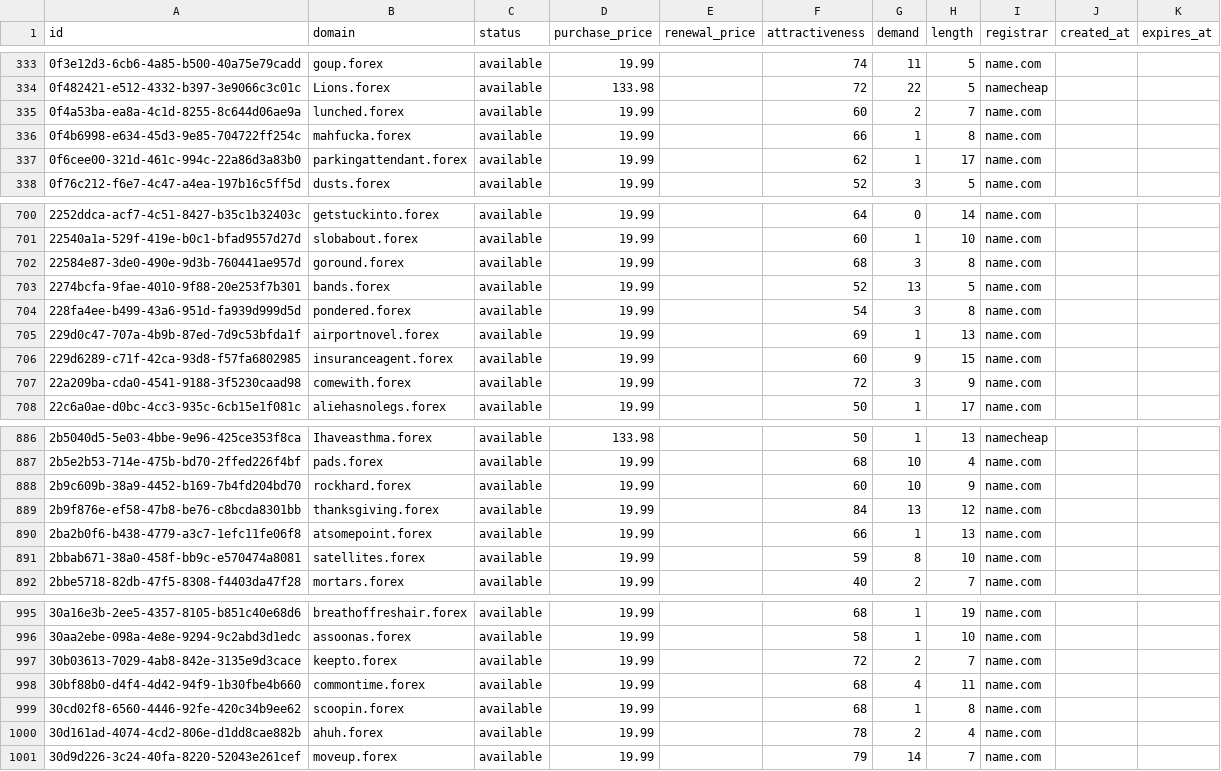
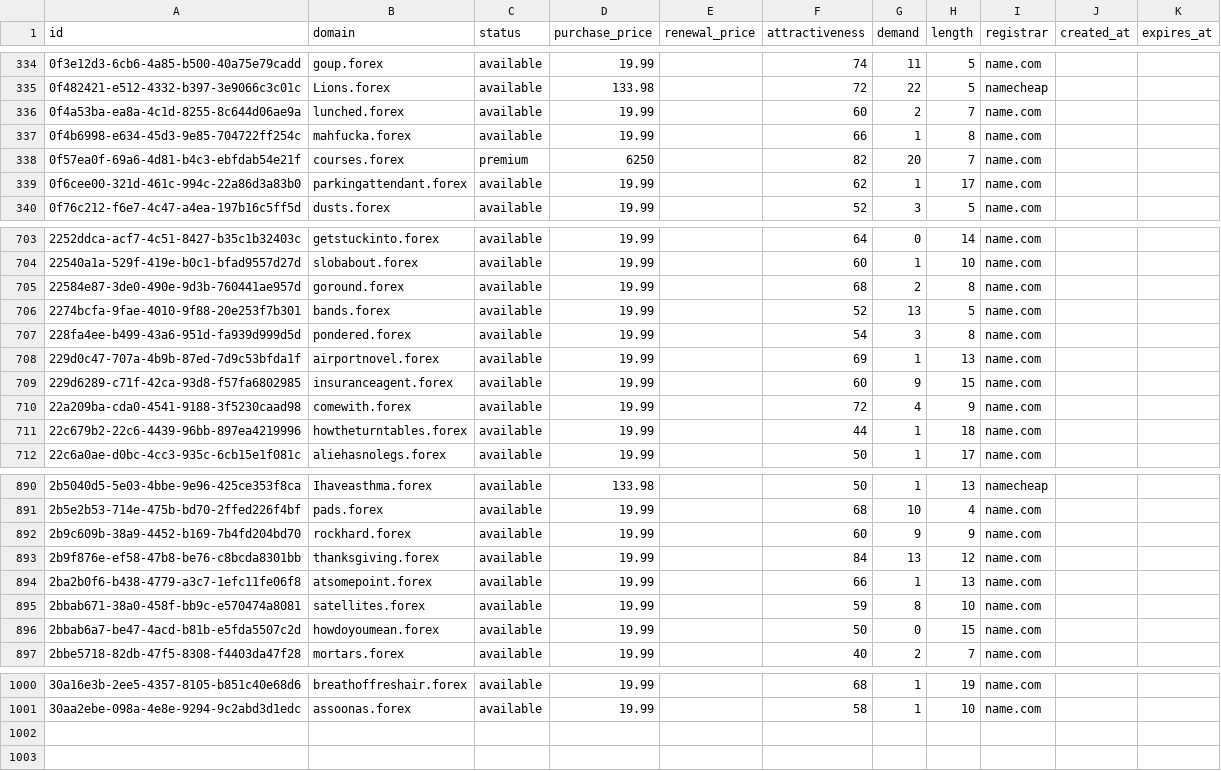
Before and after one commit to UniqueDomains/forex-oneword-domains, a CSV file: forex.csv, drawn as a sheet; only a part is shown, gaps mark what is left out; the diff covers the shown part only.

Commit message:
Domains update

```diff
--- a/forex.csv
+++ b/forex.csv
@@ -336,2 +337,3 @@ id,domain,status,purchase_price,renewal_price,attractiveness,demand,length,regis
 0f4b6998-e634-45d3-9e85-704722ff254c,mahfucka.forex,available,19.99,,66,1,8,name.com,,
+0f57ea0f-69a6-4d81-b4c3-ebfdab54e21f,courses.forex,premium,6250,,82,20,7,name.com,,
 0f6cee00-321d-461c-994c-22a86d3a83b0,parkingattendant.forex,available,19.99,,62,1,17,name.com,,
@@ -701,3 +704,3 @@ id,domain,status,purchase_price,renewal_price,attractiveness,demand,length,regis
 22540a1a-529f-419e-b0c1-bfad9557d27d,slobabout.forex,available,19.99,,60,1,10,name.com,,
-22584e87-3de0-490e-9d3b-760441ae957d,goround.forex,available,19.99,,68,3,8,name.com,,
+22584e87-3de0-490e-9d3b-760441ae957d,goround.forex,available,19.99,,68,2,8,name.com,,
 2274bcfa-9fae-4010-9f88-20e253f7b301,bands.forex,available,19.99,,52,13,5,name.com,,
@@ -706,3 +709,4 @@ id,domain,status,purchase_price,renewal_price,attractiveness,demand,length,regis
 229d6289-c71f-42ca-93d8-f57fa6802985,insuranceagent.forex,available,19.99,,60,9,15,name.com,,
-22a209ba-cda0-4541-9188-3f5230caad98,comewith.forex,available,19.99,,72,3,9,name.com,,
+22a209ba-cda0-4541-9188-3f5230caad98,comewith.forex,available,19.99,,72,4,9,name.com,,
+22c679b2-22c6-4439-96bb-897ea4219996,howtheturntables.forex,available,19.99,,44,1,18,name.com,,
 22c6a0ae-d0bc-4cc3-935c-6cb15e1f081c,aliehasnolegs.forex,available,19.99,,50,1,17,name.com,,
@@ -887,3 +891,3 @@ id,domain,status,purchase_price,renewal_price,attractiveness,demand,length,regis
 2b5e2b53-714e-475b-bd70-2ffed226f4bf,pads.forex,available,19.99,,68,10,4,name.com,,
-2b9c609b-38a9-4452-b169-7b4fd204bd70,rockhard.forex,available,19.99,,60,10,9,name.com,,
+2b9c609b-38a9-4452-b169-7b4fd204bd70,rockhard.forex,available,19.99,,60,9,9,name.com,,
 2b9f876e-ef58-47b8-be76-c8bcda8301bb,thanksgiving.forex,available,19.99,,84,13,12,name.com,,
@@ -891,2 +895,3 @@ id,domain,status,purchase_price,renewal_price,attractiveness,demand,length,regis
 2bbab671-38a0-458f-bb9c-e570474a8081,satellites.forex,available,19.99,,59,8,10,name.com,,
+2bbab6a7-be47-4acd-b81b-e5fda5507c2d,howdoyoumean.forex,available,19.99,,50,0,15,name.com,,
 2bbe5718-82db-47f5-8308-f4403da47f28,mortars.forex,available,19.99,,40,2,7,name.com,,
@@ -996,6 +1001 @@ id,domain,status,purchase_price,renewal_price,attractiveness,demand,length,regis
 30aa2ebe-098a-4e8e-9294-9c2abd3d1edc,assoonas.forex,available,19.99,,58,1,10,name.com,,
-30b03613-7029-4ab8-842e-3135e9d3cace,keepto.forex,available,19.99,,72,2,7,name.com,,
-30bf88b0-d4f4-4d42-94f9-1b30fbe4b660,commontime.forex,available,19.99,,68,4,11,name.com,,
-30cd02f8-6560-4446-92fe-420c34b9ee62,scoopin.forex,available,19.99,,68,1,8,name.com,,
-30d161ad-4074-4cd2-806e-d1dd8cae882b,ahuh.forex,available,19.99,,78,2,4,name.com,,
-30d9d226-3c24-40fa-8220-52043e261cef,moveup.forex,available,19.99,,79,14,7,name.com,,
```
Also changed, not shown: 2 added rows and 80 edited cells elsewhere in this file, 4 other files.
